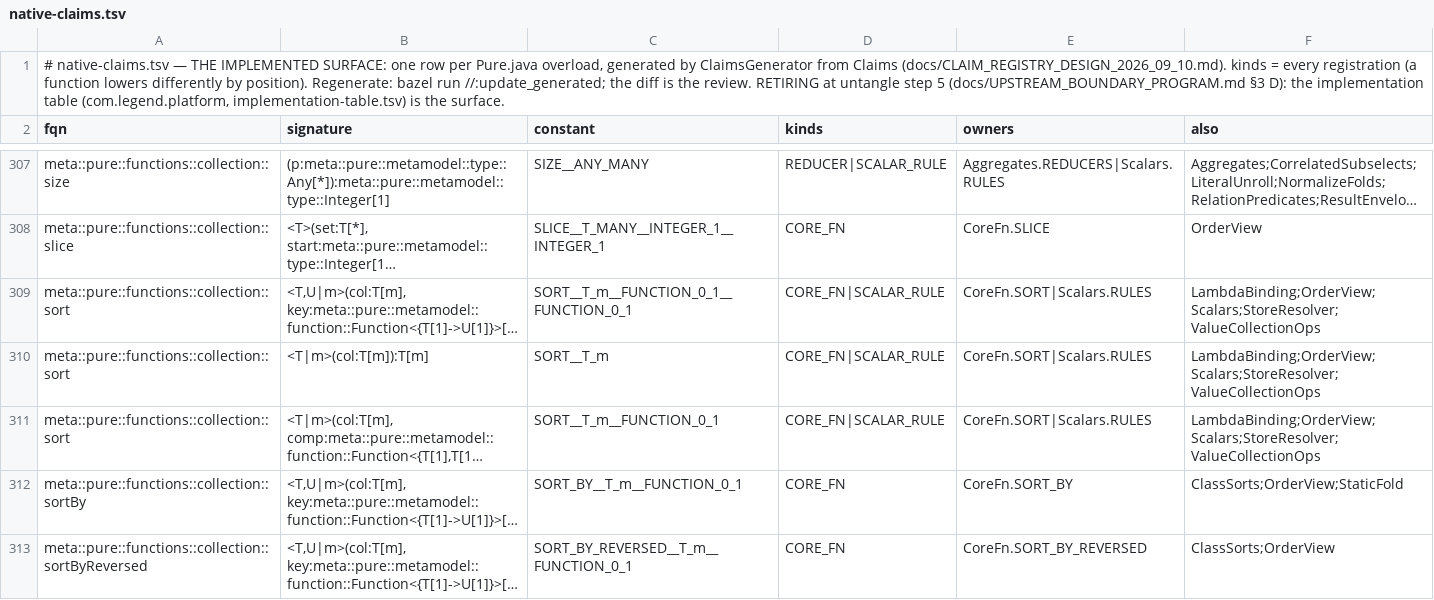
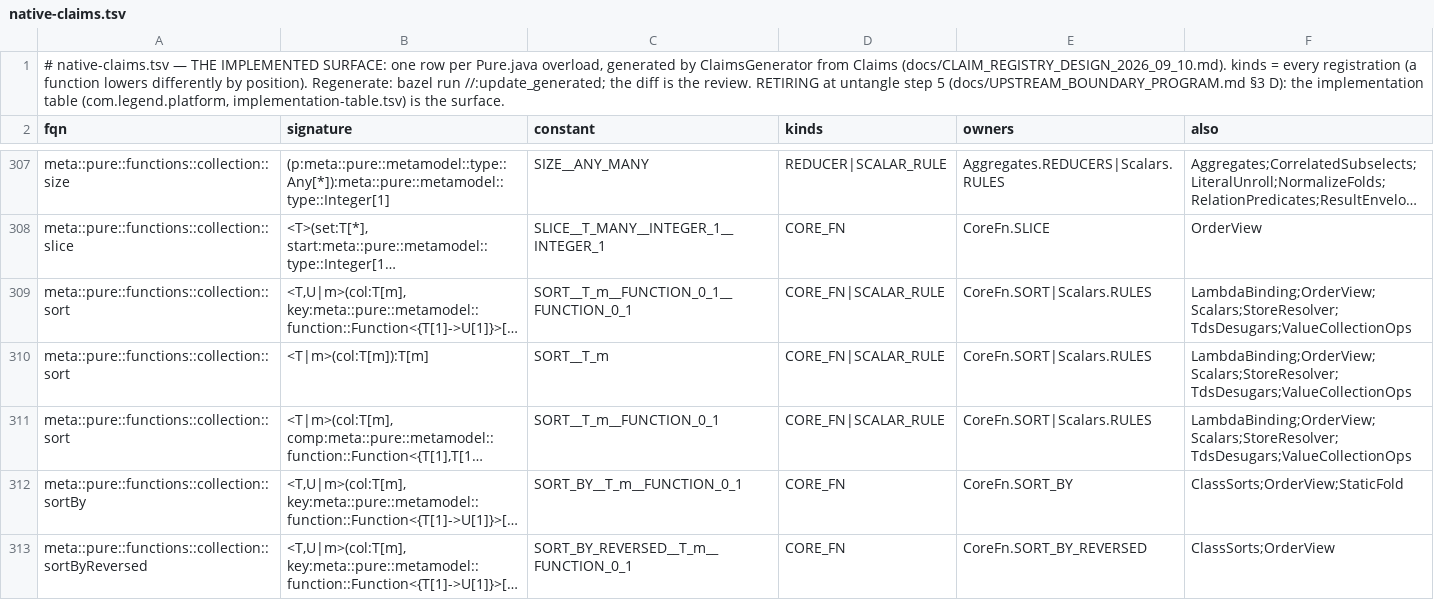
Before and after one commit to neema2/legend-lite, a TSV file: core/src/main/resources/com/legend/builtin/native-claims.tsv, drawn as a sheet; only a part is shown, gaps mark what is left out; long unchanged cells end in …; the diff names each change by its address in the sheet, - before the commit and + after, or states it on an @@ line.

```diff
--- a/core/src/main/resources/com/legend/builtin/native-claims.tsv
+++ b/core/src/main/resources/com/legend/builtin/native-claims.tsv
-F309:F311 (also): LambdaBinding;OrderView;Scalars;StoreResolver;ValueCollectionOps
+F309:F311 (also): LambdaBinding;OrderView;Scalars;StoreResolver;TdsDesugars;ValueCollectionOps
```
